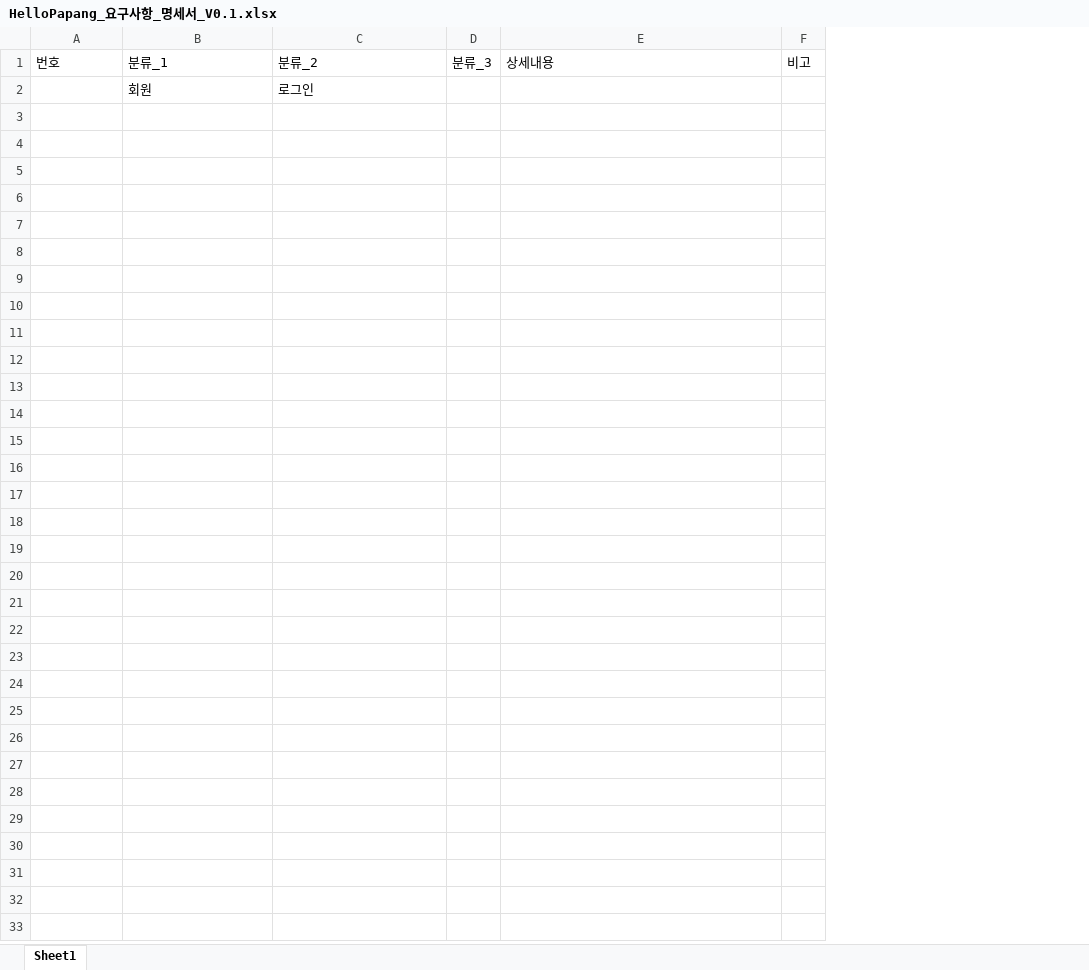
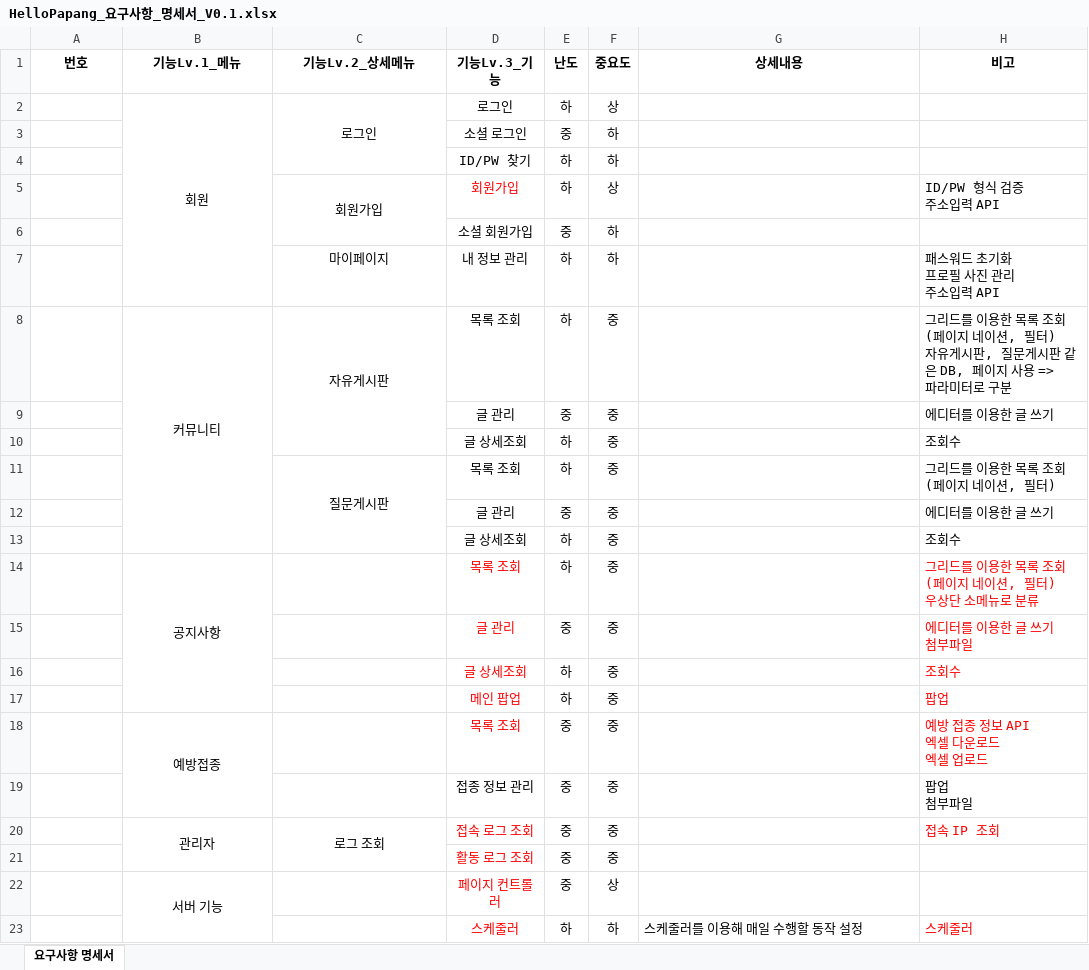
Before and after one commit to yhoo0094/helloPaPang, an Excel workbook: 산출물/HelloPapang_요구사항_명세서_V0.1.xlsx, sheet 요구사항 명세서, drawn as a sheet; values as stored, in another font and other column widths than the file's, no borders; removed rows and columns are numbered as before the commit, all else as after; ↵ is a line break in a cell; the diff names each change by its address in the sheet, - before the commit and + after, or states it on an @@ line.

```diff
--- a/산출물/HelloPapang_요구사항_명세서_V0.1.xlsx (sheet 요구사항 명세서)
+++ b/산출물/HelloPapang_요구사항_명세서_V0.1.xlsx (sheet 요구사항 명세서)
-sheet tab: Sheet1
+sheet tab: 요구사항 명세서
-column D (분류_3), empty
+column D (기능Lv.3_기능), row 2: 로그인
+column E (난도), row 2: 하
+column F (중요도), row 2: 상
-column F (비고), empty
+column H (비고), empty
@@ A1:C1 bold: off → on, alignment: left → center @@
-B1: 분류_1
+B1: 기능Lv.1_메뉴
-C1: 분류_2
+C1: 기능Lv.2_상세메뉴
@@ G1 bold: off → on, alignment: left → center @@
-B2:C2 alignment: left
+B2:C2 alignment: center
+B2:B7 merged
+C2:C4 merged
+row 3:  |  |  | 소셜 로그인 | 중 | 하
+row 4:  |  |  | ID/PW 찾기 | 하 | 하
+row 5:  |  | 회원가입 | 회원가입 | 하 | 상 |  | ID/PW 형식 검증 ↵ 주소입력 API
+row 6:  |  |  | 소셜 회원가입 | 중 | 하
+row 7:  |  | 마이페이지 | 내 정보 관리 | 하 | 하 |  | 패스워드 초기화 ↵ 프로필 사진 관리 ↵ 주소입력 API
+row 8:  | 커뮤니티 | 자유게시판 | 목록 조회 | 하 | 중 |  | 그리드를 이용한 목록 조회(페이지 네이션, 필터) ↵ 자유게시판, 질문게시판 같은 DB, 페이지 사용 => 파라미터로 구분
+row 9:  |  |  | 글 관리 | 중 | 중 |  | 에디터를 이용한 글 쓰기
+row 10:  |  |  | 글 상세조회 | 하 | 중 |  | 조회수
+row 11:  |  | 질문게시판 | 목록 조회 | 하 | 중 |  | 그리드를 이용한 목록 조회(페이지 네이션, 필터)
+row 12:  |  |  | 글 관리 | 중 | 중 |  | 에디터를 이용한 글 쓰기
+row 13:  |  |  | 글 상세조회 | 하 | 중 |  | 조회수
+row 14:  | 공지사항 |  | 목록 조회 | 하 | 중 |  | 그리드를 이용한 목록 조회(페이지 네이션, 필터) ↵ 우상단 소메뉴로 분류
+row 15:  |  |  | 글 관리 | 중 | 중 |  | 에디터를 이용한 글 쓰기 ↵ 첨부파일
+row 16:  |  |  | 글 상세조회 | 하 | 중 |  | 조회수
+row 17:  |  |  | 메인 팝업 | 하 | 중 |  | 팝업
+row 18:  | 예방접종 |  | 목록 조회 | 중 | 중 |  | 예방 접종 정보 API ↵ 엑셀 다운로드 ↵ 엑셀 업로드
+row 19:  |  |  | 접종 정보 관리 | 중 | 중 |  | 팝업 ↵ 첨부파일
+row 20:  | 관리자 | 로그 조회 | 접속 로그 조회 | 중 | 중 |  | 접속 IP 조회
+row 21:  |  |  | 활동 로그 조회 | 중 | 중
+row 22:  | 서버 기능 |  | 페이지 컨트롤러 | 중 | 상
+row 23:  |  |  | 스케줄러 | 하 | 하 | 스케줄러를 이용해 매일 수행할 동작 설정 | 스케줄러
```
Also changed, not shown: 1 other file.
